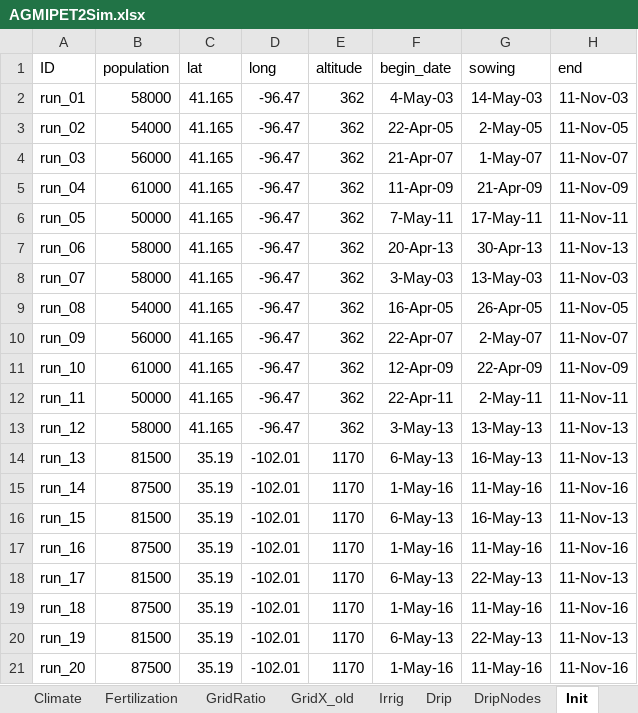
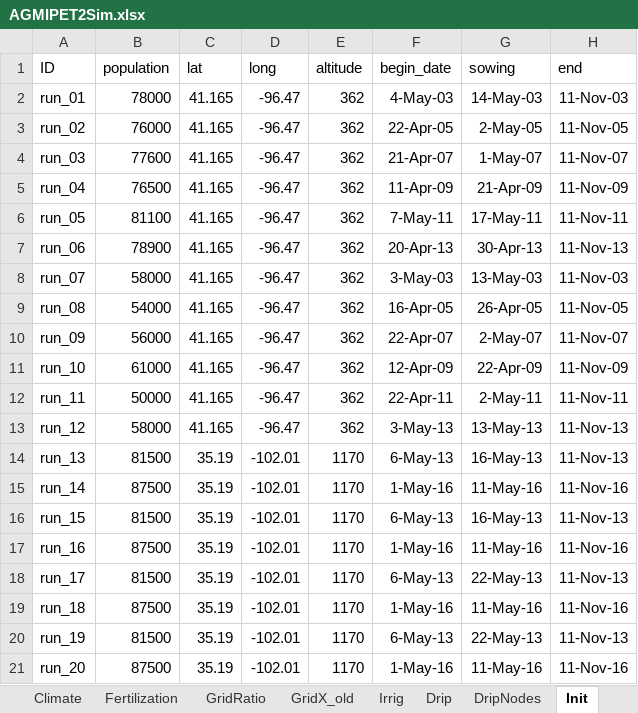
Before and after one commit to USDA-ARS-ACSL/ExcelInterface, an Excel workbook: Example input/AGMIPET2Sim.xlsx, sheet Init, drawn as a sheet; only a part is shown; values as stored, in another font and other column widths than the file's, no borders; the diff names each change by its address in the sheet, - before the commit and + after, or states it on an @@ line.

```diff
--- a/Example input/AGMIPET2Sim.xlsx (sheet Init)
+++ b/Example input/AGMIPET2Sim.xlsx (sheet Init)
-B2 (population): 58000
+B2 (population): 78000
-B3 (population): 54000
+B3 (population): 76000
-B4 (population): 56000
+B4 (population): 77600
-B5 (population): 61000
+B5 (population): 76500
-B6 (population): 50000
+B6 (population): 81100
-B7 (population): 58000
+B7 (population): 78900
```
Also changed, not shown: sheet Description, sheet Variety, sheet Climate, sheet Fertilization, sheet GridRatio, sheet Soil, other sheet tabs, ExcelInterface/read plant filesV6.xlsm, 6 other files.
